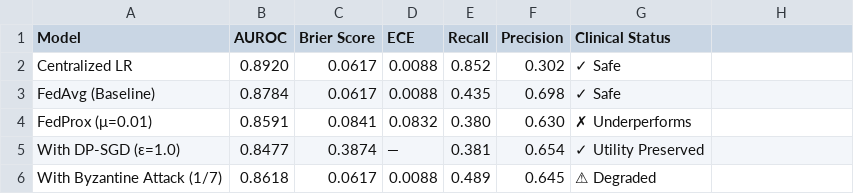
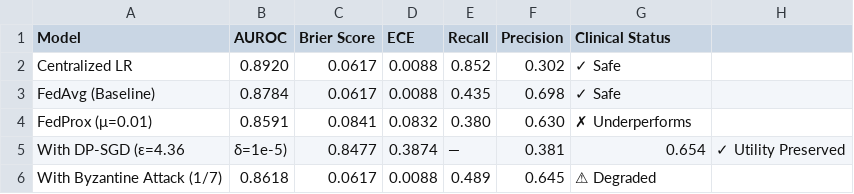
Before and after one commit to RaiyanJiyon/federated-healthcare-ml, a CSV file: results/summary/table1_main_results.csv, drawn as a sheet.

Commit message:
fix: correct DP-SGD label from ε=1.0 → ε=4.36 across all result files; add compiled main.pdf
- results/summary/table1_main_results.csv  (ε label fix)
- results/summary/table1_main_results.md   (ε label fix)
- results/summary/table1_main_results.tex  (ε label fix)
- results/plots/paper_main_results_table.csv (ε label fix)
- paper/main.pdf (16-page compiled manuscript, 4-pass pdflatex+bibtex build)

All values (AUROC=0.8477, Recall=38.1%, Precision=65.4%) unchanged — only the
privacy budget label is corrected to match the moments-accountant verified value.

```diff
--- a/results/summary/table1_main_results.csv
+++ b/results/summary/table1_main_results.csv
@@ -4,3 +4,3 @@ FedAvg (Baseline),0.8784,0.0617,0.0088,0.435,0.698,✓ Safe
 FedProx (μ=0.01),0.8591,0.0841,0.0832,0.380,0.630,✗ Underperforms
-With DP-SGD (ε=1.0),0.8477,0.3874,—,0.381,0.654,✓ Utility Preserved
+With DP-SGD (ε=4.36, δ=1e-5),0.8477,0.3874,—,0.381,0.654,✓ Utility Preserved
 With Byzantine Attack (1/7),0.8618,0.0617,0.0088,0.489,0.645,⚠ Degraded
```
Also changed, not shown: results/plots/paper_main_results_table.csv, 3 other files.
